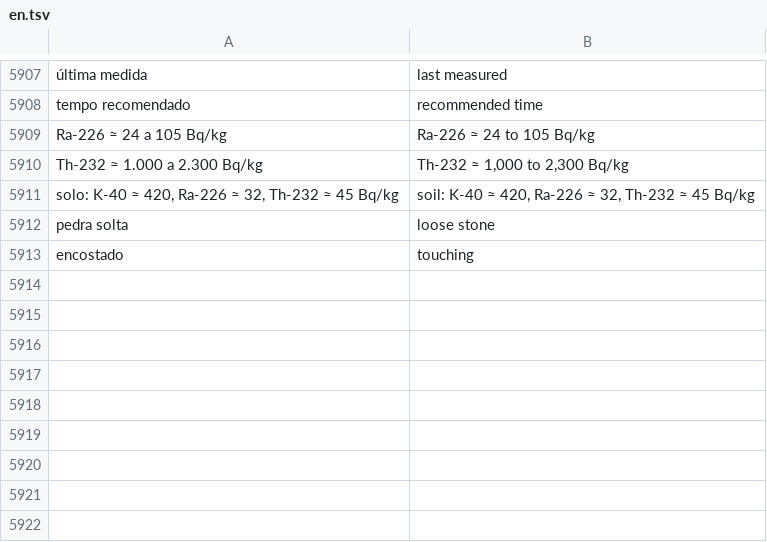
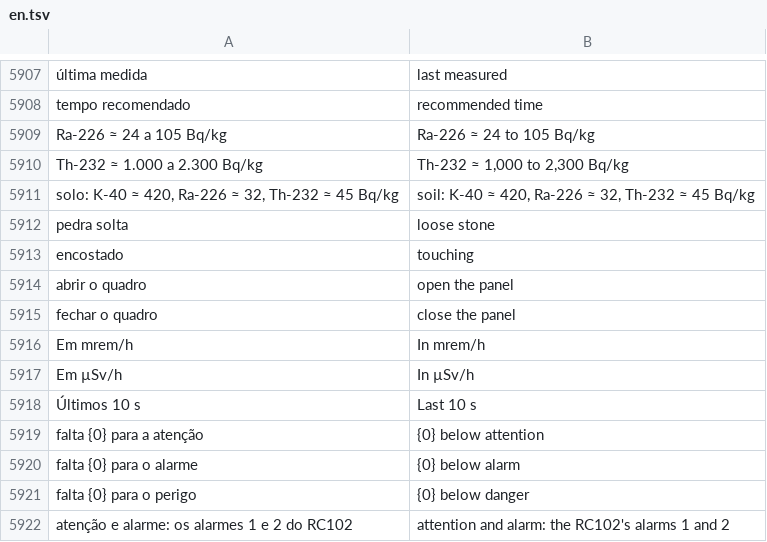
Before and after one commit to matheusAFreitas/radlog, a TSV file: internal/i18n/en.tsv, drawn as a sheet; only a part is shown, gaps mark what is left out.

```diff
--- a/internal/i18n/en.tsv
+++ b/internal/i18n/en.tsv
@@ -5913 +5913,10 @@ pedra solta	loose stone
 encostado	touching
+abrir o quadro	open the panel
+fechar o quadro	close the panel
+Em mrem/h	In mrem/h
+Em µSv/h	In µSv/h
+Últimos 10 s	Last 10 s
+falta {0} para a atenção	{0} below attention
+falta {0} para o alarme	{0} below alarm
+falta {0} para o perigo	{0} below danger
+atenção e alarme: os alarmes 1 e 2 do RC102	attention and alarm: the RC102's alarms 1 and 2
```
Also changed, not shown: 10 other files.
